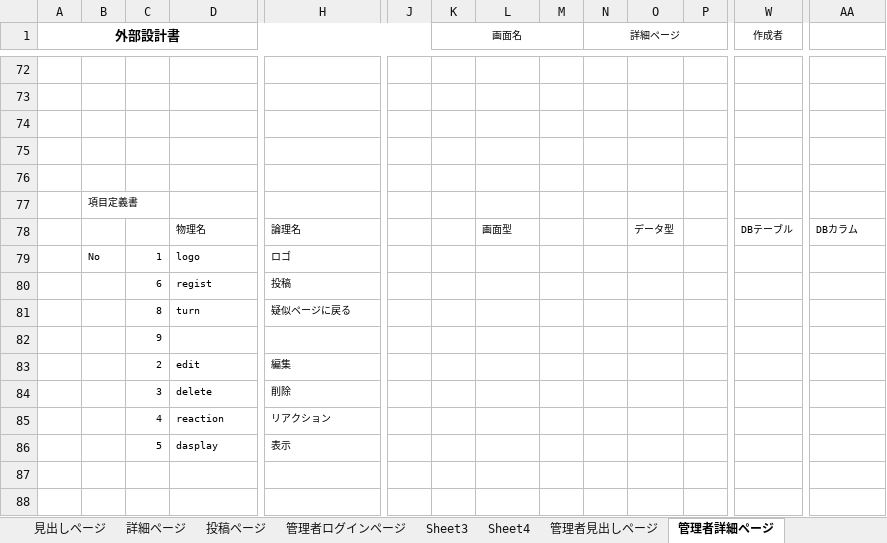
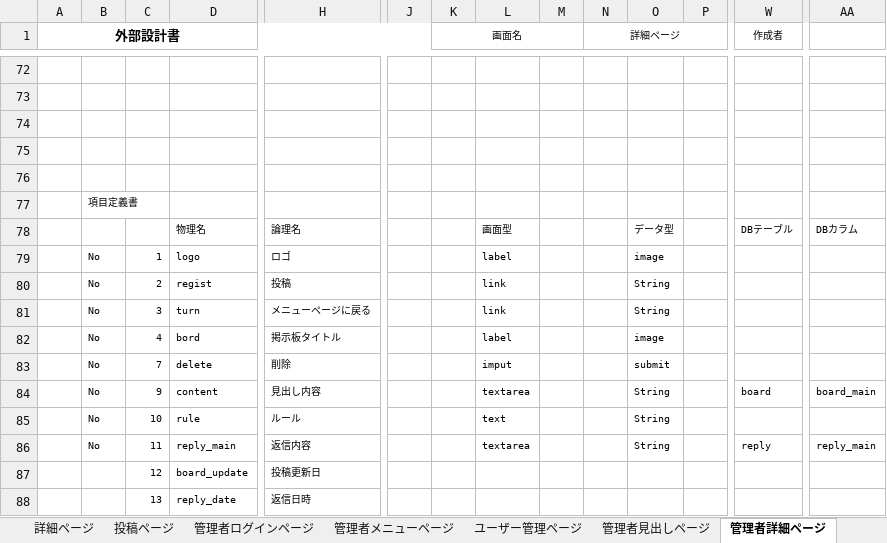
Before and after one commit to DOJO-2021/C-1, an Excel workbook: 文書管理フォルダ/外部設計用フォルダ/外部設計書類/画面設計図.xlsx, sheet 管理者詳細ページ, drawn as a sheet; only a part is shown, gaps mark what is left out; values as stored, in another font and other column widths than the file's, no borders; charts and pictures not drawn; removed rows and columns are numbered as before the commit, all else as after; rows hold the shown columns only; the diff names each change by its address in the sheet, - before the commit and + after, or states it on an @@ line.

```diff
--- a/文書管理フォルダ/外部設計用フォルダ/外部設計書類/画面設計図.xlsx (sheet 管理者詳細ページ)
+++ b/文書管理フォルダ/外部設計用フォルダ/外部設計書類/画面設計図.xlsx (sheet 管理者詳細ページ)
-sheet tab: Sheet3
-sheet tab: Sheet4
+sheet tab: 管理者メニューページ
+sheet tab: ユーザー管理ページ
-L79: (empty)
+L79: label
-O79: (empty)
+O79: image
-row 80:  |  | 6 | regist | 投稿
-row 81:  |  | 8 | turn | 疑似ページに戻る
-row 82:  |  | 9
-row 83:  |  | 2 | edit | 編集
-row 84:  |  | 3 | delete | 削除
-row 85:  |  | 4 | reaction | リアクション
-row 86:  |  | 5 | dasplay | 表示
+row 80:  | No | 2 | regist | 投稿 |  |  | link |  |  | String
+row 81:  | No | 3 | turn | メニューページに戻る |  |  | link |  |  | String
+row 82:  | No | 4 | bord | 掲示板タイトル |  |  | label |  |  | image
+row 83:  | No | 7 | delete | 削除 |  |  | imput |  |  | submit
+row 84:  | No | 9 | content | 見出し内容 |  |  | textarea |  |  | String |  | board | board_main
+row 85:  | No | 10 | rule | ルール |  |  | text |  |  | String
+row 86:  | No | 11 | reply_main | 返信内容 |  |  | textarea |  |  | String |  | reply | reply_main
+row 87:  |  | 12 | board_update | 投稿更新日
+row 88:  |  | 13 | reply_date | 返信日時
```
Also changed, not shown: sheet 詳細ページ, sheet 投稿ページ, sheet 見出しページ, sheet 管理者見出しページ, charts or pictures.
